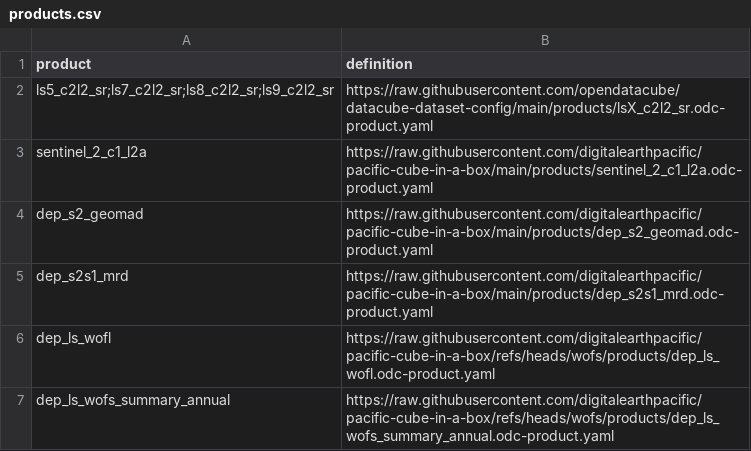
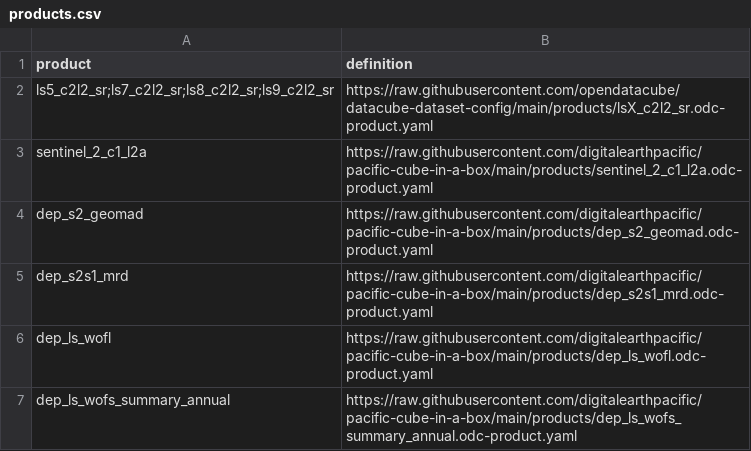
Before and after one commit to digitalearthpacific/pacific-cube-in-a-box, a CSV file: products.csv, drawn as a sheet.

Commit message:
updated products to new url

```diff
--- a/products.csv
+++ b/products.csv
@@ -5,3 +5,3 @@ dep_s2_geomad,https://raw.githubusercontent.com/digitalearthpacific/pacific-cube
 dep_s2s1_mrd,https://raw.githubusercontent.com/digitalearthpacific/pacific-cube-in-a-box/main/products/dep_s2s1_mrd.odc-product.yaml
-dep_ls_wofl,https://raw.githubusercontent.com/digitalearthpacific/pacific-cube-in-a-box/refs/heads/wofs/products/dep_ls_wofl.odc-product.yaml
-dep_ls_wofs_summary_annual,https://raw.githubusercontent.com/digitalearthpacific/pacific-cube-in-a-box/refs/heads/wofs/products/dep_ls_wofs_summary_annual.odc-product.yaml
+dep_ls_wofl,https://raw.githubusercontent.com/digitalearthpacific/pacific-cube-in-a-box/main/products/dep_ls_wofl.odc-product.yaml
+dep_ls_wofs_summary_annual,https://raw.githubusercontent.com/digitalearthpacific/pacific-cube-in-a-box/main/products/dep_ls_wofs_summary_annual.odc-product.yaml
```
